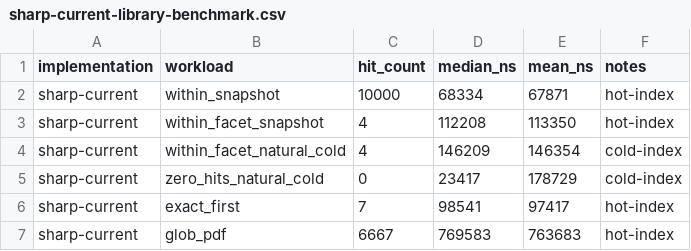
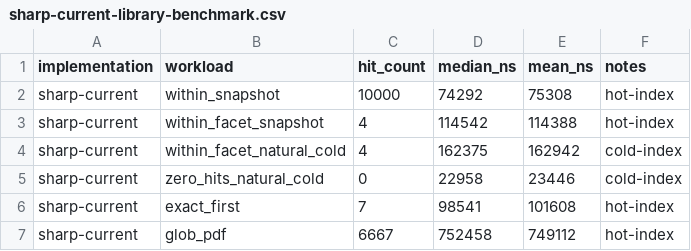
Before and after one commit to buchmiet/SearchEngine.Sharp, a CSV file: audits/2026-08-15-searchengine-sharp-dotnet-performance/artifacts/competitor-benchmarks/arm64-macos/sharp-current-library-benchmark.csv, drawn as a sheet.

```diff
--- a/audits/2026-08-15-searchengine-sharp-dotnet-performance/artifacts/competitor-benchmarks/arm64-macos/sharp-current-library-benchmark.csv
+++ b/audits/2026-08-15-searchengine-sharp-dotnet-performance/artifacts/competitor-benchmarks/arm64-macos/sharp-current-library-benchmark.csv
@@ -1,7 +1,7 @@
 implementation,workload,hit_count,median_ns,mean_ns,notes
-sharp-current,within_snapshot,10000,68334,67871,hot-index
-sharp-current,within_facet_snapshot,4,112208,113350,hot-index
-sharp-current,within_facet_natural_cold,4,146209,146354,cold-index
-sharp-current,zero_hits_natural_cold,0,23417,178729,cold-index
-sharp-current,exact_first,7,98541,97417,hot-index
-sharp-current,glob_pdf,6667,769583,763683,hot-index
+sharp-current,within_snapshot,10000,74292,75308,hot-index
+sharp-current,within_facet_snapshot,4,114542,114388,hot-index
+sharp-current,within_facet_natural_cold,4,162375,162942,cold-index
+sharp-current,zero_hits_natural_cold,0,22958,23446,cold-index
+sharp-current,exact_first,7,98541,101608,hot-index
+sharp-current,glob_pdf,6667,752458,749112,hot-index
```
Also changed, not shown: audits/2026-08-15-searchengine-sharp-dotnet-performance/artifacts/competitor-benchmarks/arm64-linux/sharp-current-library-benchmark.csv, audits/2026-08-15-searchengine-sharp-dotnet-performance/artifacts/competitor-benchmarks/x64-win/sharp-0.5.0-initial-library-benchmark.csv, 35 other files.
